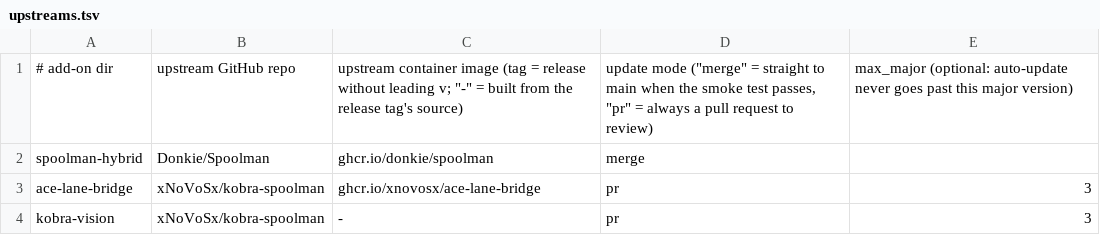
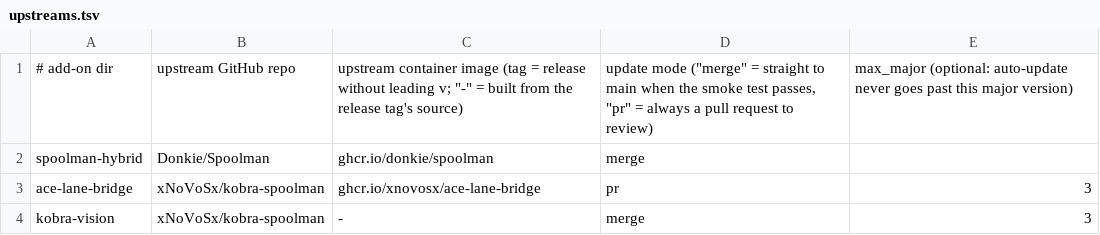
Before and after one commit to MineTech13/ha-addons, a TSV file: scripts/upstreams.tsv, drawn as a sheet.

```diff
--- a/scripts/upstreams.tsv
+++ b/scripts/upstreams.tsv
@@ -3,2 +3,2 @@ spoolman-hybrid	Donkie/Spoolman	ghcr.io/donkie/spoolman	merge
 ace-lane-bridge	xNoVoSx/kobra-spoolman	ghcr.io/xnovosx/ace-lane-bridge	pr	3
-kobra-vision	xNoVoSx/kobra-spoolman	-	pr	3
+kobra-vision	xNoVoSx/kobra-spoolman	-	merge	3
```
Also changed, not shown: 1 other file.
